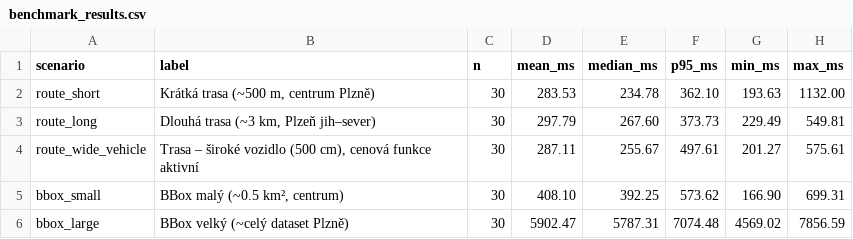
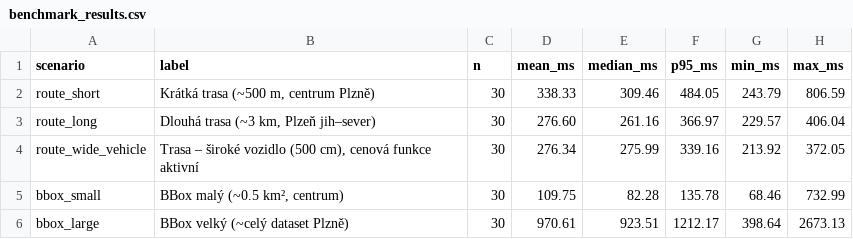
Before and after one commit to clearway-dev/clearway-analytics, a CSV file: backend/benchmark_results.csv, drawn as a sheet.

```diff
--- a/backend/benchmark_results.csv
+++ b/backend/benchmark_results.csv
@@ -1,6 +1,6 @@
 scenario,label,n,mean_ms,median_ms,p95_ms,min_ms,max_ms
-route_short,"Krátká trasa (~500 m, centrum Plzně)",30,283.53,234.78,362.10,193.63,1132.00
-route_long,"Dlouhá trasa (~3 km, Plzeň jih–sever)",30,297.79,267.60,373.73,229.49,549.81
-route_wide_vehicle,"Trasa – široké vozidlo (500 cm), cenová funkce aktivní",30,287.11,255.67,497.61,201.27,575.61
-bbox_small,"BBox malý (~0.5 km², centrum)",30,408.10,392.25,573.62,166.90,699.31
-bbox_large,BBox velký (~celý dataset Plzně),30,5902.47,5787.31,7074.48,4569.02,7856.59
+route_short,"Krátká trasa (~500 m, centrum Plzně)",30,338.33,309.46,484.05,243.79,806.59
+route_long,"Dlouhá trasa (~3 km, Plzeň jih–sever)",30,276.60,261.16,366.97,229.57,406.04
+route_wide_vehicle,"Trasa – široké vozidlo (500 cm), cenová funkce aktivní",30,276.34,275.99,339.16,213.92,372.05
+bbox_small,"BBox malý (~0.5 km², centrum)",30,109.75,82.28,135.78,68.46,732.99
+bbox_large,BBox velký (~celý dataset Plzně),30,970.61,923.51,1212.17,398.64,2673.13
```
Also changed, not shown: 19 other files.
